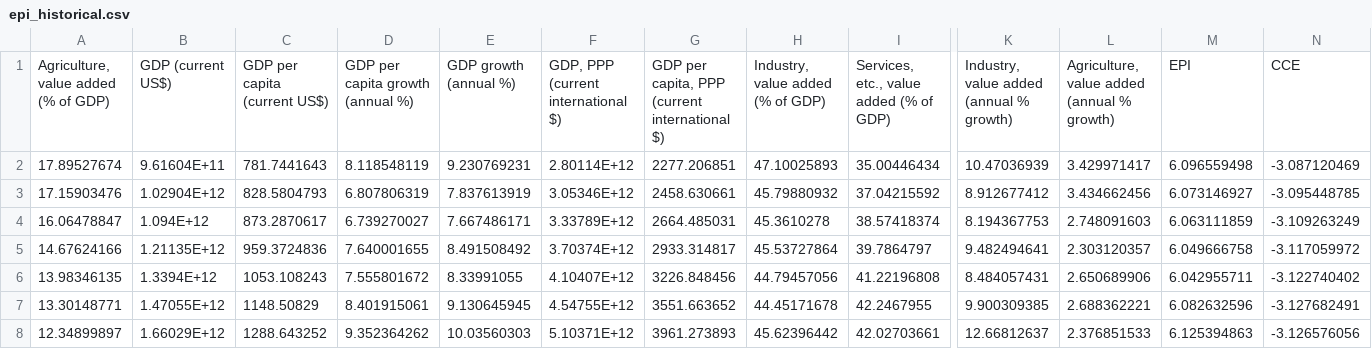
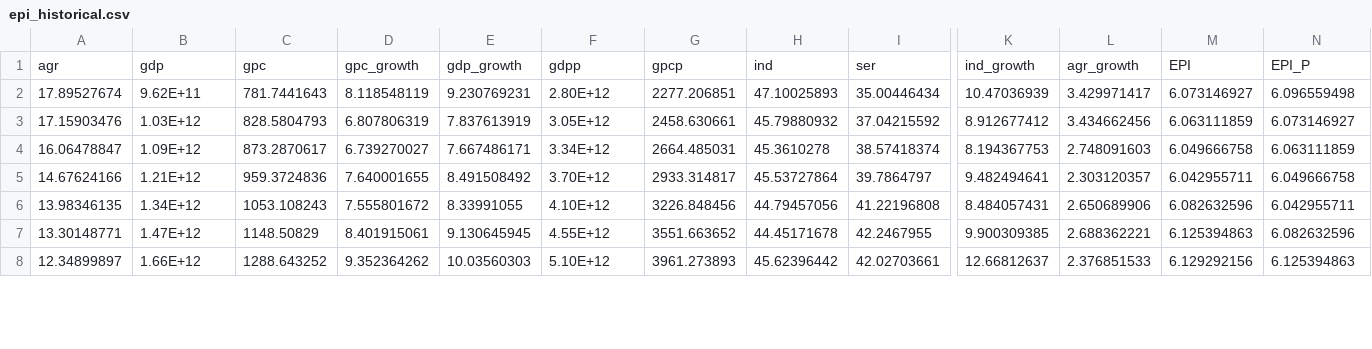
Before and after one commit to rhythmswing/ClimateFragility, a CSV file: Code/epi_historical.csv, drawn as a sheet; only a part is shown, gaps mark what is left out; removed rows and columns are numbered as before the commit, all else as after; rows hold the shown columns only; the diff covers the shown part only; the diff names each change by its address in the sheet, - before the commit and + after, or states it on an @@ line.

```diff
--- a/Code/epi_historical.csv
+++ b/Code/epi_historical.csv
-row 1: Agriculture, value added (% of GDP) | GDP (current US$) | GDP per capita (current US$) | GDP per capita growth (annual %) | GDP growth (annual %) | GDP, PPP (current international $) | GDP per capita, PPP (current international $) | Industry, value added (% of GDP) | Services, etc., value added (% of GDP) | Industry, value added (annual % growth) | Agriculture, value added (annual % growth) | EPI | CCE
+row 1: agr | gdp | gpc | gpc_growth | gdp_growth | gdpp | gpcp | ind | ser | ind_growth | agr_growth | EPI | EPI_P
-B2: 9.61604E+11
+B2: 9.62E+11
-F2: 2.80114E+12
+F2: 2.80E+12
-M2: 6.096559498
+M2: 6.073146927
-N2: -3.087120469
+N2: 6.096559498
-B3: 1.02904E+12
+B3: 1.03E+12
-F3: 3.05346E+12
+F3: 3.05E+12
-M3: 6.073146927
+M3: 6.063111859
-N3: -3.095448785
+N3: 6.073146927
-B4: 1.094E+12
+B4: 1.09E+12
-F4: 3.33789E+12
+F4: 3.34E+12
-M4: 6.063111859
+M4: 6.049666758
-N4: -3.109263249
+N4: 6.063111859
-B5: 1.21135E+12
+B5: 1.21E+12
-F5: 3.70374E+12
+F5: 3.70E+12
-M5: 6.049666758
+M5: 6.042955711
-N5: -3.117059972
+N5: 6.049666758
-B6: 1.3394E+12
+B6: 1.34E+12
-F6: 4.10407E+12
+F6: 4.10E+12
-M6: 6.042955711
+M6: 6.082632596
-N6: -3.122740402
+N6: 6.042955711
-B7: 1.47055E+12
+B7: 1.47E+12
-F7: 4.54755E+12
+F7: 4.55E+12
-M7: 6.082632596
+M7: 6.125394863
-N7: -3.127682491
+N7: 6.082632596
-B8: 1.66029E+12
+B8: 1.66E+12
-F8: 5.10371E+12
+F8: 5.10E+12
-M8: 6.125394863
+M8: 6.129292156
-N8: -3.126576056
+N8: 6.125394863
```
Also changed, not shown: 1 removed row and 52 edited cells elsewhere in this file, Code/epi_hist.csv, 63 other files.
